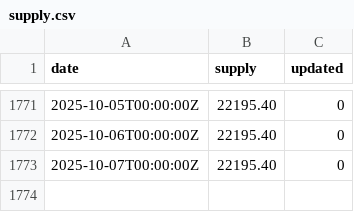
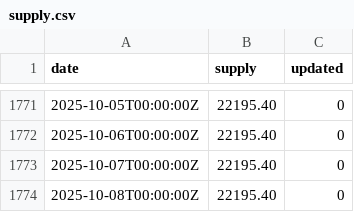
Before and after one commit to xh3b4sd/money-supply, a CSV file: supply.csv, drawn as a sheet; only a part is shown, gaps mark what is left out.

Commit message:
update supply.csv

```diff
--- a/supply.csv
+++ b/supply.csv
@@ -1773 +1773,2 @@ date,supply,updated
 2025-10-07T00:00:00Z,22195.40,0
+2025-10-08T00:00:00Z,22195.40,0
```
